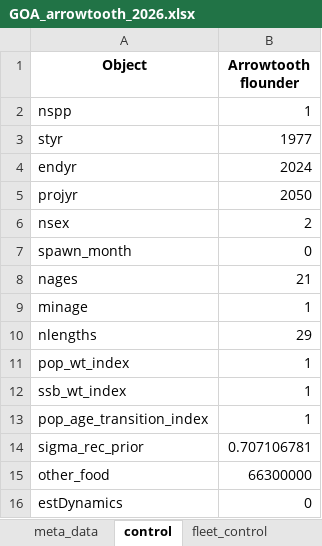
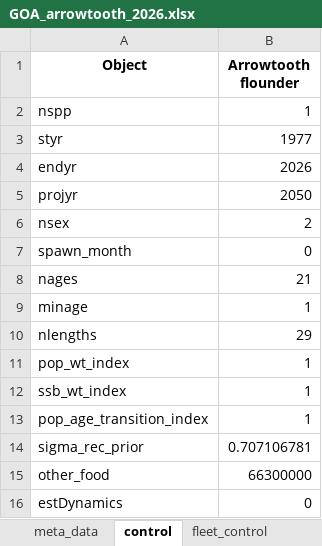
Before and after one commit to grantdadams/GOA-ATF-ESP, an Excel workbook: 2026/data/GOA_arrowtooth_2026.xlsx, sheet control, drawn as a sheet; values as stored, in another font and other column widths than the file's, no borders; the diff names each change by its address in the sheet, - before the commit and + after, or states it on an @@ line.

```diff
--- a/2026/data/GOA_arrowtooth_2026.xlsx (sheet control)
+++ b/2026/data/GOA_arrowtooth_2026.xlsx (sheet control)
-B4 (Arrowtooth flounder): 2024
+B4 (Arrowtooth flounder): 2026
```
Also changed, not shown: sheet comp_data, sheet catch_data, sheet index_data, 2 other files.
